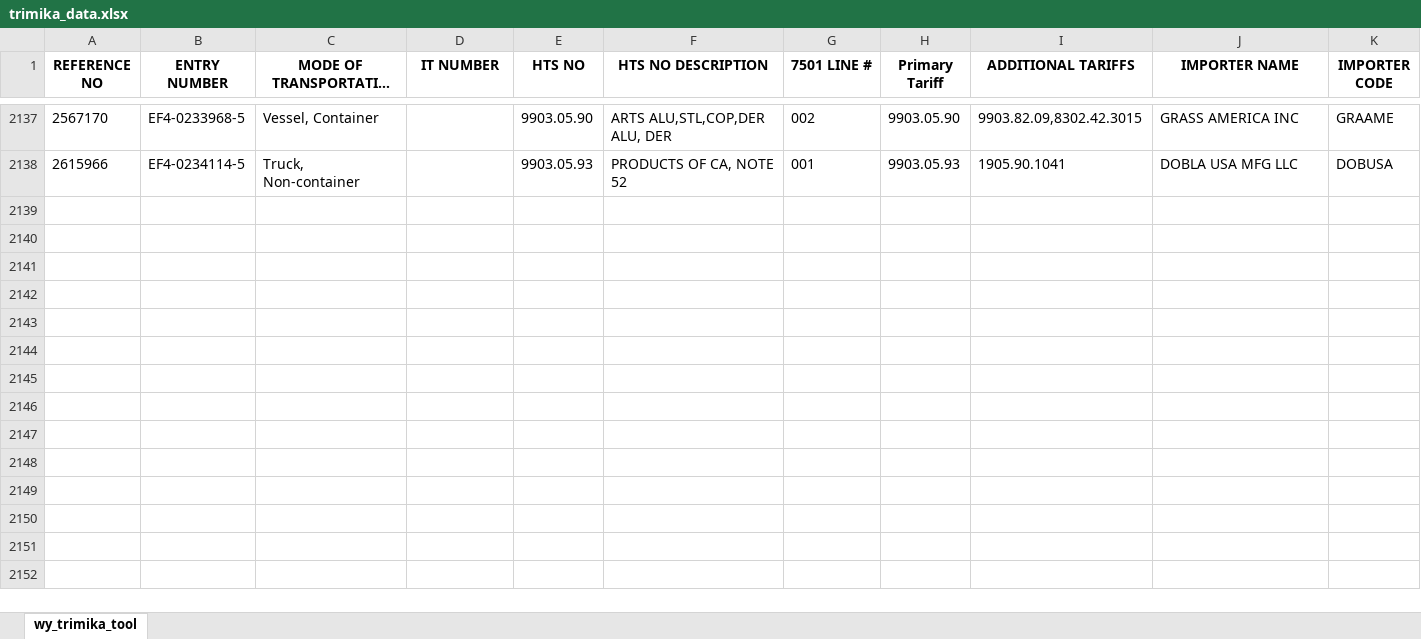
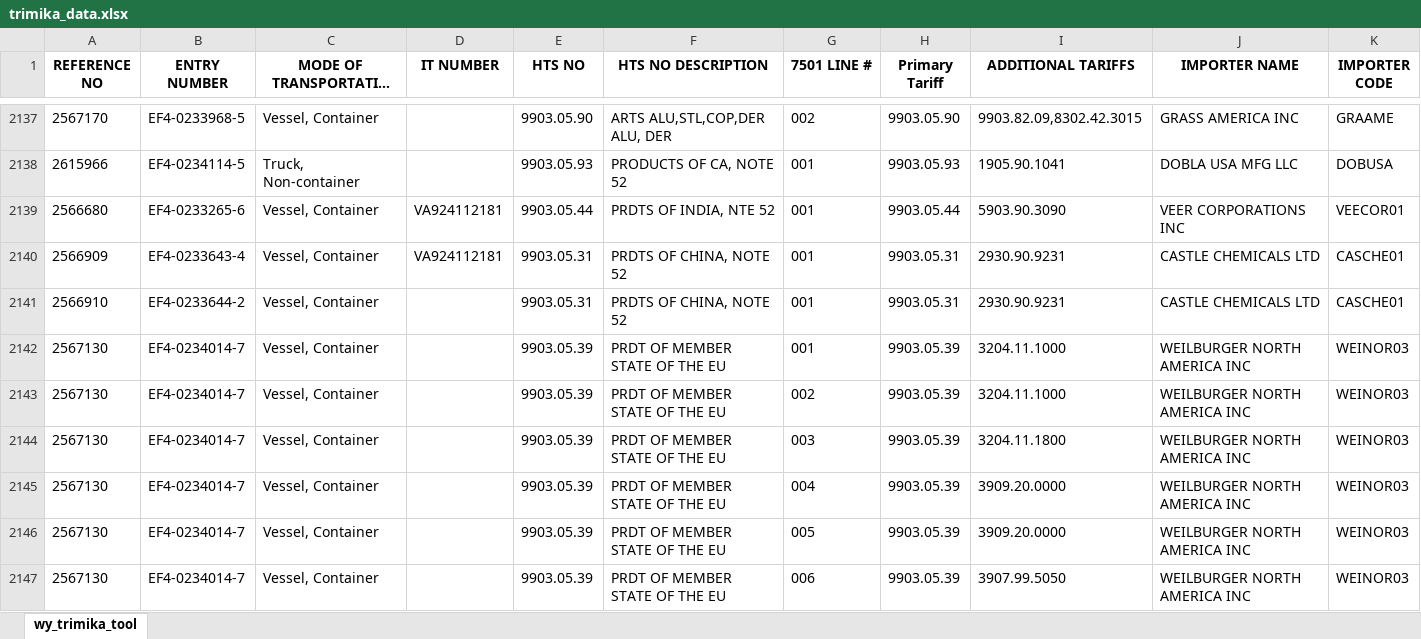
Before and after one commit to iffinc-ga/hts_search_tool, an Excel workbook: trimika_data.xlsx, sheet wy_trimika_tool, drawn as a sheet; only a part is shown, gaps mark what is left out; long unchanged cells end in …; values as stored, in another font and other column widths than the file's, no borders; rows hold the shown columns only; the diff covers the shown part only; the diff names each change by its address in the sheet, - before the commit and + after, or states it on an @@ line.

Commit message:
Append trimika data — 18 new rows, 2155 total

```diff
--- a/trimika_data.xlsx (sheet wy_trimika_tool)
+++ b/trimika_data.xlsx (sheet wy_trimika_tool)
+row 2139: 2566680 | EF4-0233265-6 | Vessel, Container | VA924112181 | 9903.05.44 | PRDTS OF INDIA, NTE 52 | 001 | 9903.05.44 | 5903.90.3090 | VEER CORPORATIONS INC | VEECOR01
+row 2140: 2566909 | EF4-0233643-4 | Vessel, Container | VA924112181 | 9903.05.31 | PRDTS OF CHINA, NOTE 52 | 001 | 9903.05.31 | 2930.90.9231 | CASTLE CHEMICALS LTD | CASCHE01
+row 2141: 2566910 | EF4-0233644-2 | Vessel, Container |  | 9903.05.31 | PRDTS OF CHINA, NOTE 52 | 001 | 9903.05.31 | 2930.90.9231 | CASTLE CHEMICALS LTD | CASCHE01
+row 2142: 2567130 | EF4-0234014-7 | Vessel, Container |  | 9903.05.39 | PRDT OF MEMBER STATE OF THE EU | 001 | 9903.05.39 | 3204.11.1000 | WEILBURGER NORTH AMERICA INC | WEINOR03
+row 2143: 2567130 | EF4-0234014-7 | Vessel, Container |  | 9903.05.39 | PRDT OF MEMBER STATE OF THE EU | 002 | 9903.05.39 | 3204.11.1000 | WEILBURGER NORTH AMERICA INC | WEINOR03
+row 2144: 2567130 | EF4-0234014-7 | Vessel, Container |  | 9903.05.39 | PRDT OF MEMBER STATE OF THE EU | 003 | 9903.05.39 | 3204.11.1800 | WEILBURGER NORTH AMERICA INC | WEINOR03
+row 2145: 2567130 | EF4-0234014-7 | Vessel, Container |  | 9903.05.39 | PRDT OF MEMBER STATE OF THE EU | 004 | 9903.05.39 | 3909.20.0000 | WEILBURGER NORTH AMERICA INC | WEINOR03
+row 2146: 2567130 | EF4-0234014-7 | Vessel, Container |  | 9903.05.39 | PRDT OF MEMBER STATE OF THE EU | 005 | 9903.05.39 | 3909.20.0000 | WEILBURGER NORTH AMERICA INC | WEINOR03
+row 2147: 2567130 | EF4-0234014-7 | Vessel, Container |  | 9903.05.39 | PRDT OF MEMBER STATE OF THE EU | 006 | 9903.05.39 | 3907.99.5050 | WEILBURGER NORTH AMERICA INC | WEINOR03
```
Also changed, not shown: 9 added rows elsewhere in this sheet.
